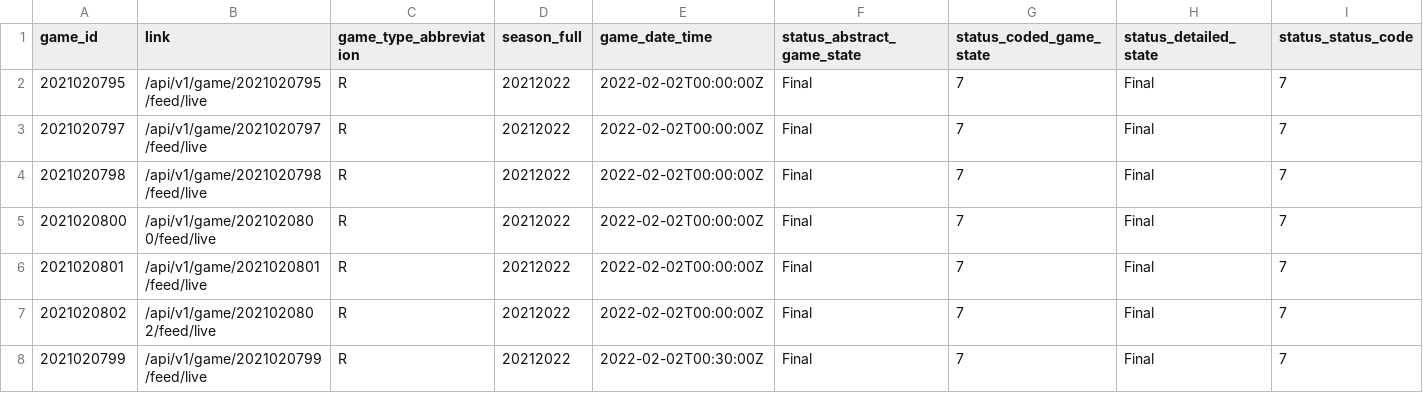
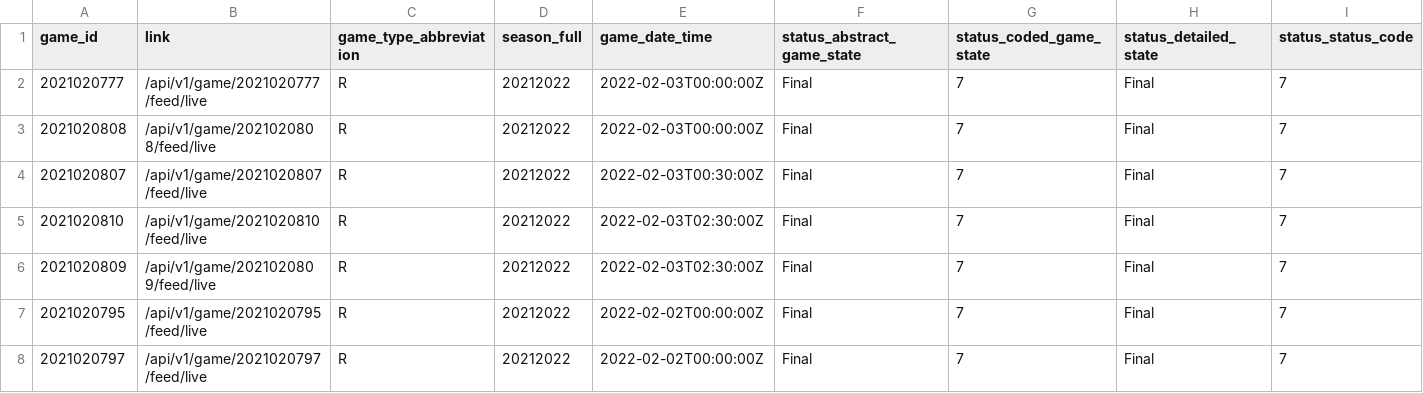
Before and after one commit to sportsdataverse/fastRhockey-data, a CSV file: nhl/schedules/csv/nhl_schedule_2022.csv, drawn as a sheet; only a part is shown; the shorter side is filled out with more unchanged rows; rows hold the shown columns only; the diff names each change by its address in the sheet, - before the commit and + after, or states it on an @@ line.

Commit message:
PHF and NHL Play-by-play and Schedules update

```diff
--- a/nhl/schedules/csv/nhl_schedule_2022.csv
+++ b/nhl/schedules/csv/nhl_schedule_2022.csv
+row 2: 2021020777 | /api/v1/game/2021020777/feed/live | R | 20212022 | 2022-02-03T00:00:00Z | Final | 7 | Final | 7
+row 3: 2021020808 | /api/v1/game/2021020808/feed/live | R | 20212022 | 2022-02-03T00:00:00Z | Final | 7 | Final | 7
+row 4: 2021020807 | /api/v1/game/2021020807/feed/live | R | 20212022 | 2022-02-03T00:30:00Z | Final | 7 | Final | 7
+row 5: 2021020810 | /api/v1/game/2021020810/feed/live | R | 20212022 | 2022-02-03T02:30:00Z | Final | 7 | Final | 7
+row 6: 2021020809 | /api/v1/game/2021020809/feed/live | R | 20212022 | 2022-02-03T02:30:00Z | Final | 7 | Final | 7
```
Also changed, not shown: 18 other files.
